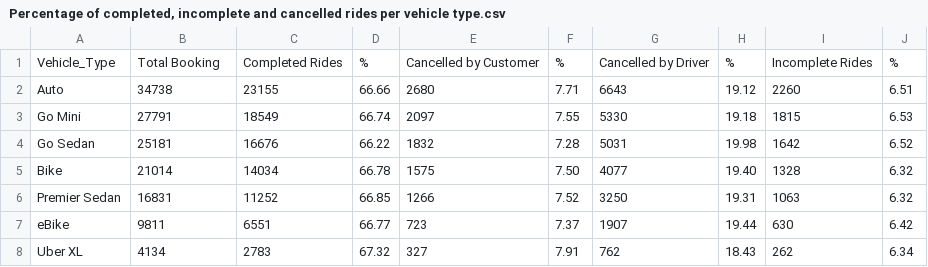
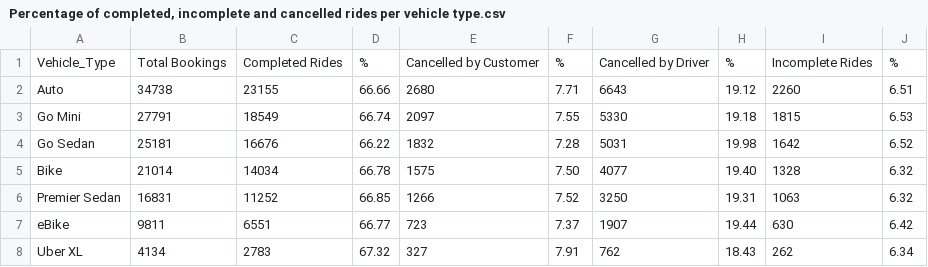
Before and after one commit to renielviado/SQL-Project-1--Uber-Case-Study, a CSV file: Percentage of completed, incomplete and cancelled rides per vehicle type.csv, drawn as a sheet.

Commit message:
Update Percentage of completed, incomplete and cancelled rides per vehicle type.csv

```diff
--- a/Percentage of completed, incomplete and cancelled rides per vehicle type.csv
+++ b/Percentage of completed, incomplete and cancelled rides per vehicle type.csv
@@ -1,2 +1,2 @@
-Vehicle_Type,Total Booking,Completed Rides,%,Cancelled by Customer,%,Cancelled by Driver,%,Incomplete Rides,%
+Vehicle_Type,Total Bookings,Completed Rides,%,Cancelled by Customer,%,Cancelled by Driver,%,Incomplete Rides,%
 Auto,34738,23155,66.66,2680,7.71,6643,19.12,2260,6.51
```
